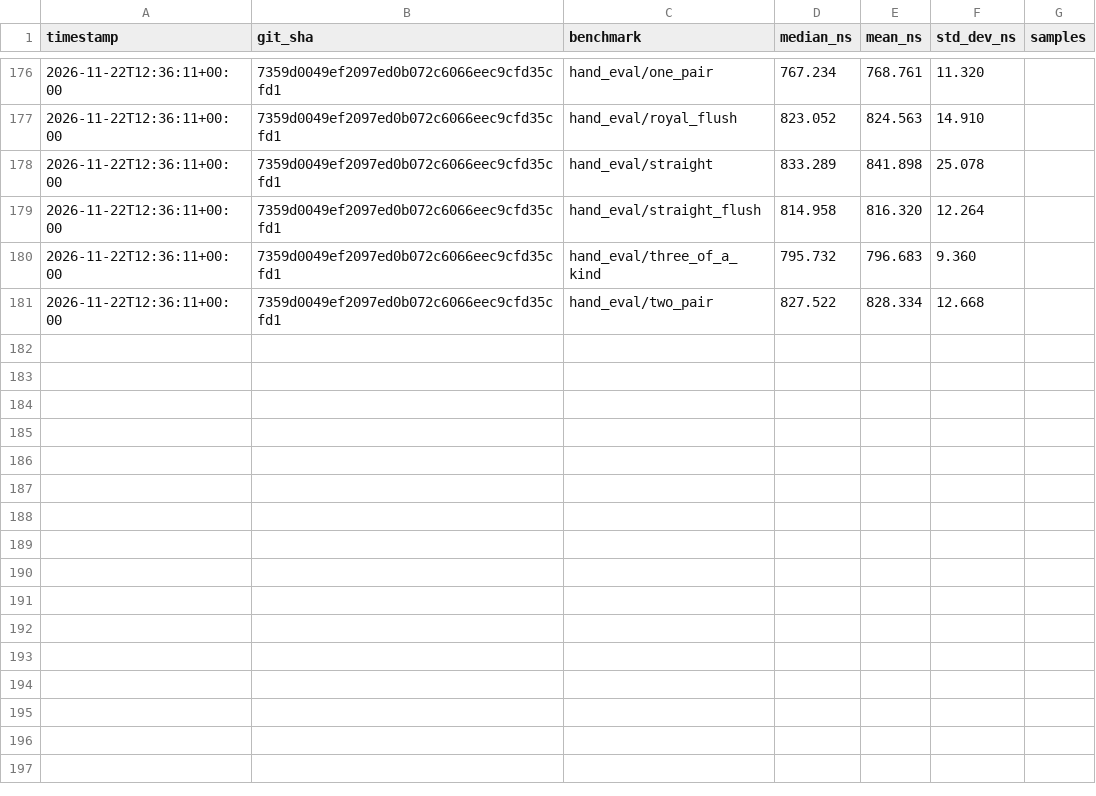
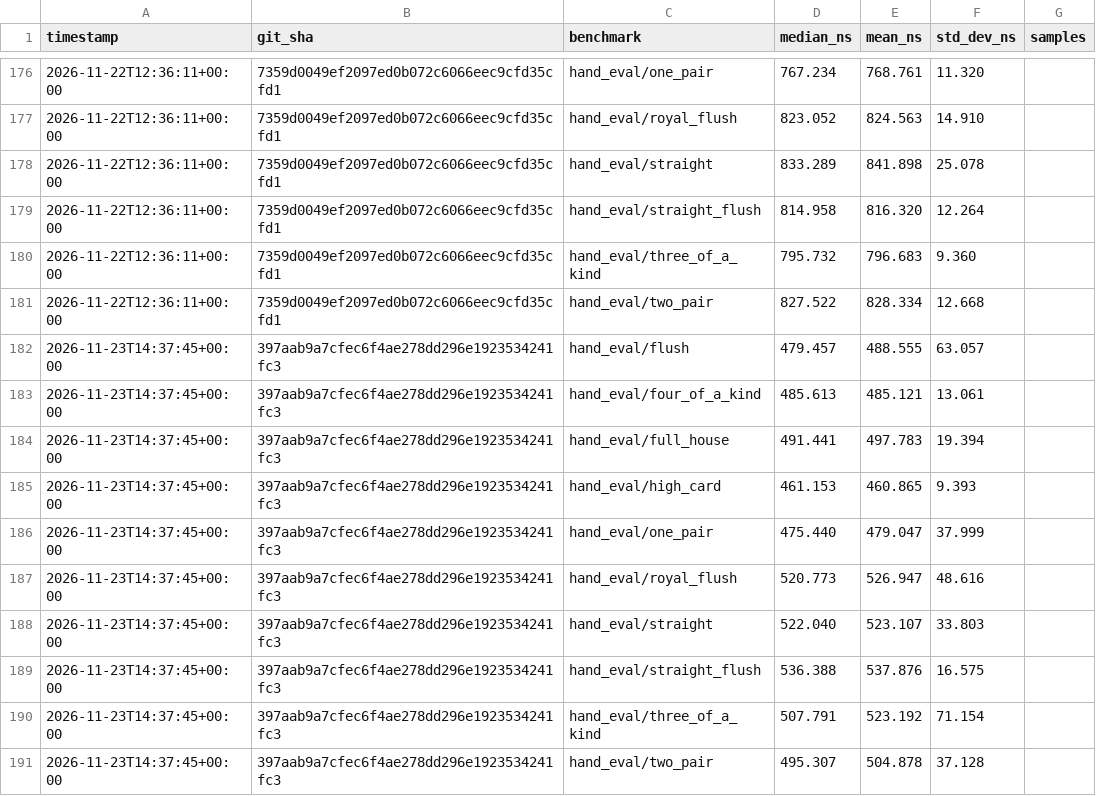
Before and after one commit to Marvell69/StellPoker, a CSV file: benchmark_data/hand_evaluator_history.csv, drawn as a sheet; only a part is shown, gaps mark what is left out.

```diff
--- a/benchmark_data/hand_evaluator_history.csv
+++ b/benchmark_data/hand_evaluator_history.csv
@@ -181 +181,11 @@ timestamp,git_sha,benchmark,median_ns,mean_ns,std_dev_ns,samples
 2026-11-22T12:36:11+00:00,7359d0049ef2097ed0b072c6066eec9cfd35cfd1,hand_eval/two_pair,827.522,828.334,12.668,
+2026-11-23T14:37:45+00:00,397aab9a7cfec6f4ae278dd296e1923534241fc3,hand_eval/flush,479.457,488.555,63.057,
+2026-11-23T14:37:45+00:00,397aab9a7cfec6f4ae278dd296e1923534241fc3,hand_eval/four_of_a_kind,485.613,485.121,13.061,
+2026-11-23T14:37:45+00:00,397aab9a7cfec6f4ae278dd296e1923534241fc3,hand_eval/full_house,491.441,497.783,19.394,
+2026-11-23T14:37:45+00:00,397aab9a7cfec6f4ae278dd296e1923534241fc3,hand_eval/high_card,461.153,460.865,9.393,
+2026-11-23T14:37:45+00:00,397aab9a7cfec6f4ae278dd296e1923534241fc3,hand_eval/one_pair,475.440,479.047,37.999,
+2026-11-23T14:37:45+00:00,397aab9a7cfec6f4ae278dd296e1923534241fc3,hand_eval/royal_flush,520.773,526.947,48.616,
+2026-11-23T14:37:45+00:00,397aab9a7cfec6f4ae278dd296e1923534241fc3,hand_eval/straight,522.040,523.107,33.803,
+2026-11-23T14:37:45+00:00,397aab9a7cfec6f4ae278dd296e1923534241fc3,hand_eval/straight_flush,536.388,537.876,16.575,
+2026-11-23T14:37:45+00:00,397aab9a7cfec6f4ae278dd296e1923534241fc3,hand_eval/three_of_a_kind,507.791,523.192,71.154,
+2026-11-23T14:37:45+00:00,397aab9a7cfec6f4ae278dd296e1923534241fc3,hand_eval/two_pair,495.307,504.878,37.128,
```
